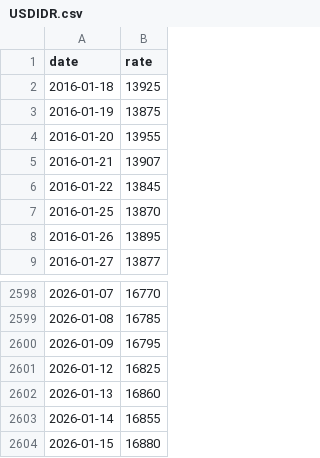
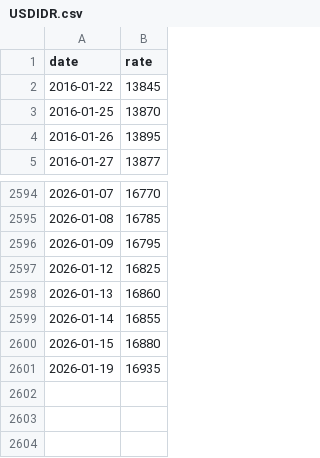
Before and after one commit to stSoftwareAU/GRQ-FX-validation, a CSV file: docs/data/USDIDR.csv, drawn as a sheet; only a part is shown, gaps mark what is left out.

```diff
--- a/docs/data/USDIDR.csv
+++ b/docs/data/USDIDR.csv
@@ -1,6 +1,2 @@
 date,rate
-2016-01-18,13925
-2016-01-19,13875
-2016-01-20,13955
-2016-01-21,13907
 2016-01-22,13845
@@ -2604 +2600,2 @@ date,rate
 2026-01-15,16880
+2026-01-19,16935
```
Also changed, not shown: docs/data/AUDUSD.csv, docs/data/EURJPY.csv, 52 other files.
